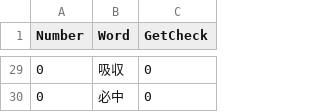
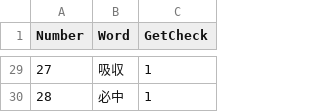
Before and after one commit to somekawa/GraduationWork, a CSV file: StreamingAssets/Save/wordData.csv, drawn as a sheet; only a part is shown, gaps mark what is left out; the diff covers the shown part only.

```diff
--- a/StreamingAssets/Save/wordData.csv
+++ b/StreamingAssets/Save/wordData.csv
@@ -29,2 +29,2 @@
-0,吸収,0
-0,必中,0
+27,吸収,1
+28,必中,1
```
Also changed, not shown: 53 edited cells elsewhere in this file, StreamingAssets/Save/bookData.csv, 13 other files.
